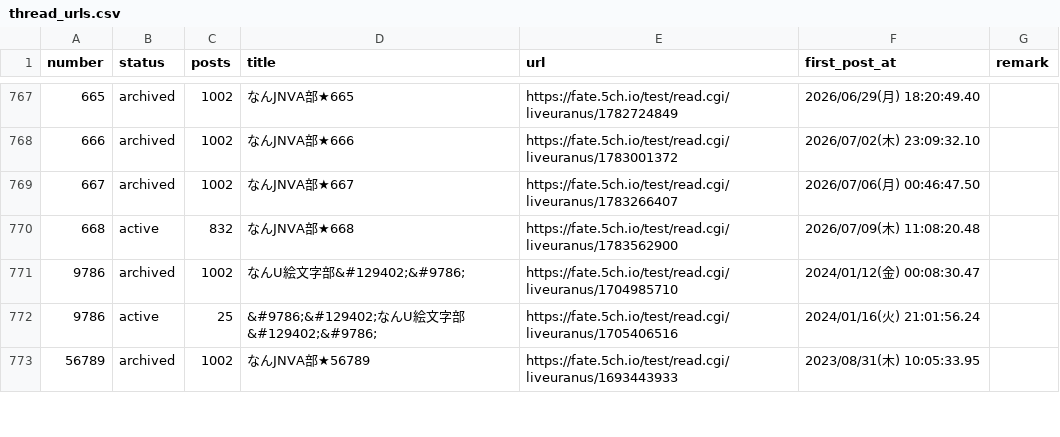
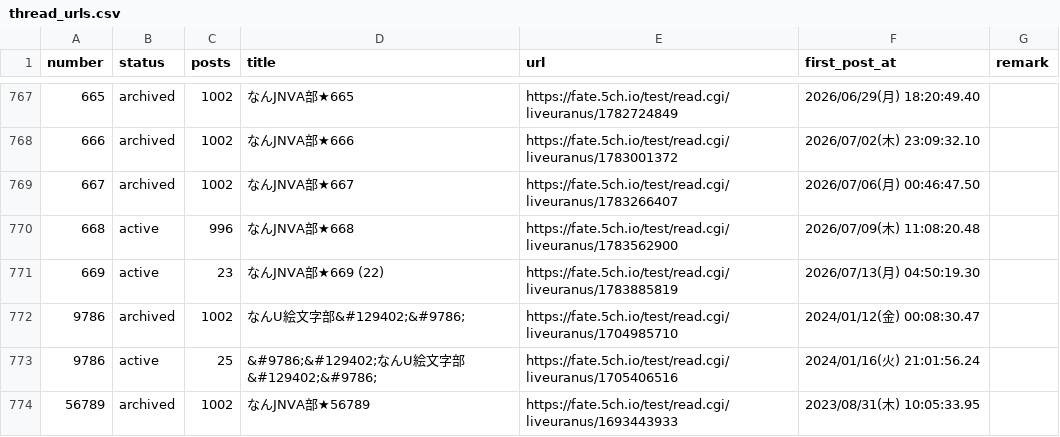
Before and after one commit to aka7774/nai_ch_wiki, a CSV file: thread_back_up/thread_urls.csv, drawn as a sheet; only a part is shown, gaps mark what is left out.

```diff
--- a/thread_back_up/thread_urls.csv
+++ b/thread_back_up/thread_urls.csv
@@ -769,3 +769,4 @@ number,status,posts,title,url,first_post_at,remark
 667,archived,1002,なんJNVA部★667,https://fate.5ch.io/test/read.cgi/liveuranus/1783266407,2026/07/06(月) 00:46:47.50,
-668,active,832,なんJNVA部★668,https://fate.5ch.io/test/read.cgi/liveuranus/1783562900,2026/07/09(木) 11:08:20.48,
+668,active,996,なんJNVA部★668,https://fate.5ch.io/test/read.cgi/liveuranus/1783562900,2026/07/09(木) 11:08:20.48,
+669,active,23,なんJNVA部★669  (22),https://fate.5ch.io/test/read.cgi/liveuranus/1783885819,2026/07/13(月) 04:50:19.30,
 9786,archived,1002,なんU絵文字部&#129402;&#9786;,https://fate.5ch.io/test/read.cgi/liveuranus/1704985710,2024/01/12(金) 00:08:30.47,
```
Also changed, not shown: 53 other files.
